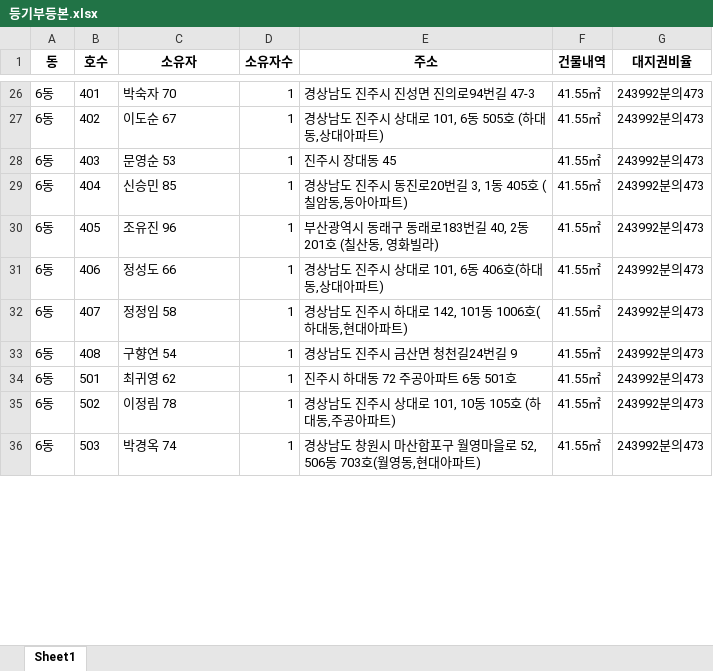
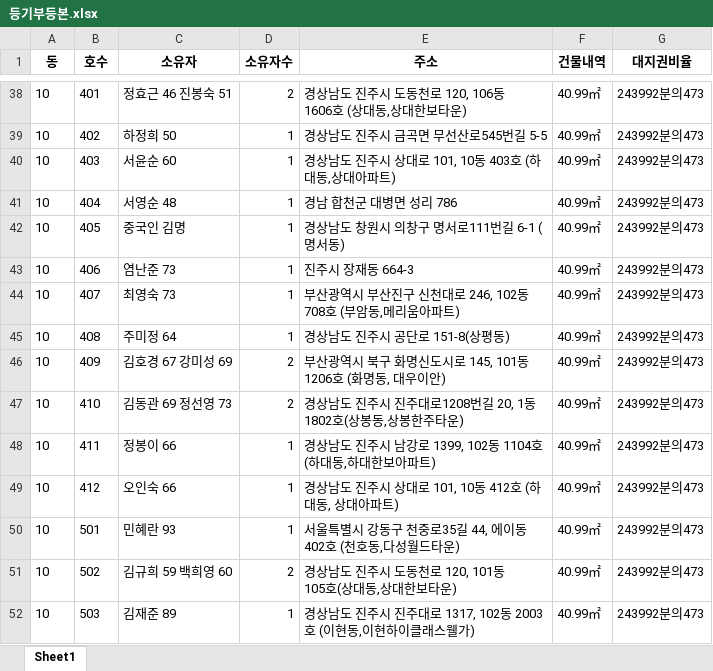
Before and after one commit to kkimlee/ACSLab, an Excel workbook: 등기부OCR/등기부등본.xlsx, sheet Sheet1, drawn as a sheet; only a part is shown, gaps mark what is left out; values as stored, in another font and other column widths than the file's, no borders; addresses are those after the commit; ↵ is a line break in a cell; the diff covers the shown part only; the diff names each change by its address in the sheet, - before the commit and + after, or states it on an @@ line.

```diff
--- a/등기부OCR/등기부등본.xlsx (sheet Sheet1)
+++ b/등기부OCR/등기부등본.xlsx (sheet Sheet1)
-A38:A45 (동): 6동
+A38:A45 (동): 10
-C38 (소유자): 박숙자 70
+C38 (소유자): 정효근 46 진봉숙 51
-D38 (소유자수): 1
+D38 (소유자수): 2
-E38 (주소): 경상남도 진주시 진성면 진의로94번길 47-3
+E38 (주소): 경상남도 진주시 도동천로 120, 106동 ↵ 1606호 (상대동,상대한보타운)
-F38:F45 (건물내역): 41.55㎡
+F38:F45 (건물내역): 40.99㎡
-C39 (소유자): 이도순 67
+C39 (소유자): 하정희 50
-E39 (주소): 경상남도 진주시 상대로 101, 6동 505호 (하대동,상대아파트)
+E39 (주소): 경상남도 진주시 금곡면 무선산로545번길 5-5
-C40 (소유자): 문영순 53
+C40 (소유자): 서윤순 60
-E40 (주소): 진주시 장대동 45
+E40 (주소): 경상남도 진주시 상대로 101, 10동 403호 (하대동,상대아파트)
-C41 (소유자): 신승민 85
+C41 (소유자): 서영순 48
-E41 (주소): 경상남도 진주시 동진로20번길 3, 1동 405호 (칠암동,동아아파트)
+E41 (주소): 경남 합천군 대병면 성리 786
-C42 (소유자): 조유진 96
+C42 (소유자): 중국인 김명
-E42 (주소): 부산광역시 동래구 동래로183번길 40, 2동201호 (칠산동, 영화빌라)
+E42 (주소): 경상남도 창원시 의창구 명서로111번길 6-1 (명서동)
-C43 (소유자): 정성도 66
+C43 (소유자): 염난준 73
-E43 (주소): 경상남도 진주시 상대로 101, 6동 406호(하대동,상대아파트)
+E43 (주소): 진주시 장재동 664-3
-C44 (소유자): 정정임 58
+C44 (소유자): 최영숙 73
-E44 (주소): 경상남도 진주시 하대로 142, 101동 1006호(하대동,현대아파트)
+E44 (주소): 부산광역시 부산진구 신천대로 246, 102동 708호 (부암동,메리움아파트)
-C45 (소유자): 구향연 54
+C45 (소유자): 주미정 64
-E45 (주소): 경상남도 진주시 금산면 청천길24번길 9
+E45 (주소): 경상남도 진주시 공단로 151-8(상평동)
+row 46: 10 | 409 | 김호경 67 강미성 69 | 2 | 부산광역시 북구 화명신도시로 145, 101동 ↵ 1206호 (화명동, 대우이안) | 40.99㎡ | 243992분의473
+row 47: 10 | 410 | 김동관 69 정선영 73 | 2 | 경상남도 진주시 진주대로1208번길 20, 1동 ↵ 1802호(상봉동,상봉한주타운) | 40.99㎡ | 243992분의473
+row 48: 10 | 411 | 정봉이 66 | 1 | 경상남도 진주시 남강로 1399, 102동 1104호 (하대동,하대한보아파트) | 40.99㎡ | 243992분의473
+row 49: 10 | 412 | 오인숙 66 | 1 | 경상남도 진주시 상대로 101, 10동 412호 (하대동, 상대아파트) | 40.99㎡ | 243992분의473
-A50:A52 (동): 6동
+A50:A52 (동): 10
-C50 (소유자): 최귀영 62
+C50 (소유자): 민혜란 93
-E50 (주소): 진주시 하대동 72 주공아파트 6동 501호
+E50 (주소): 서울특별시 강동구 천중로35길 44, 에이동 402호 (천호동,다성월드타운)
-F50:F52 (건물내역): 41.55㎡
+F50:F52 (건물내역): 40.99㎡
-C51 (소유자): 이정림 78
+C51 (소유자): 김규희 59 백희영 60
-D51 (소유자수): 1
+D51 (소유자수): 2
-E51 (주소): 경상남도 진주시 상대로 101, 10동 105호 (하대동,주공아파트)
+E51 (주소): 경상남도 진주시 도동천로 120, 101동 ↵ 105호(상대동,상대한보타운)
-C52 (소유자): 박경옥 74
+C52 (소유자): 김재준 89
-E52 (주소): …상남도 창원시 마산합포구 월영마을로 52, 506동 703호(월영동,현대아파트)
+E52 (주소): …상남도 진주시 진주대로 1317, 102동 2003호 (이현동,이현하이클래스웰가)
```
Also changed, not shown: 16 added rows and 116 edited cells elsewhere in this sheet, 1 other file.
